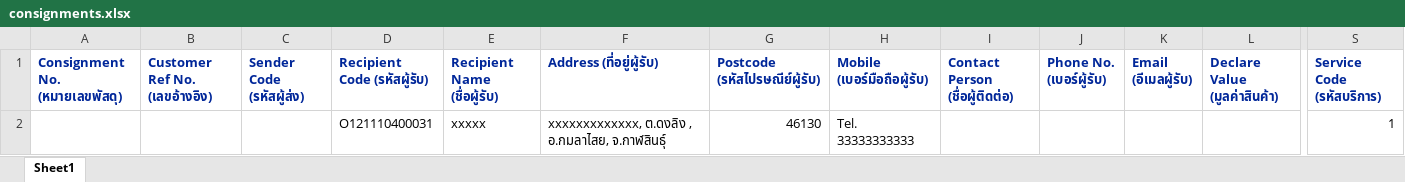
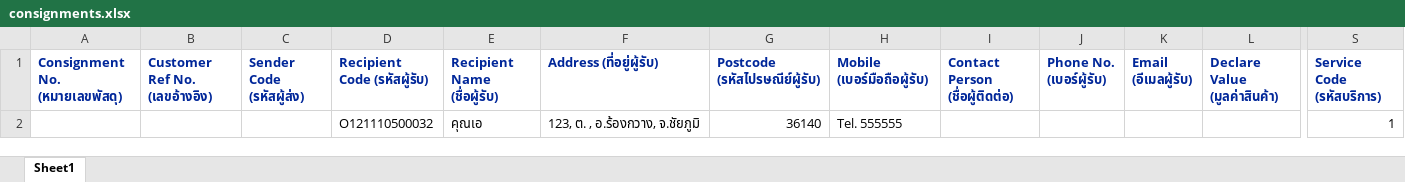
Before and after one commit to kobdagon17am/aiyara, an Excel workbook: local/public/excel_files/consignments.xlsx, sheet Sheet1, drawn as a sheet; only a part is shown, gaps mark what is left out; values as stored, in another font and other column widths than the file's, no borders; removed rows and columns are numbered as before the commit, all else as after; rows hold the shown columns only; the diff names each change by its address in the sheet, - before the commit and + after, or states it on an @@ line.

```diff
--- a/local/public/excel_files/consignments.xlsx (sheet Sheet1)
+++ b/local/public/excel_files/consignments.xlsx (sheet Sheet1)
-row 2:  |  |  | O121110400031 | xxxxx | xxxxxxxxxxxxx, ต.ดงลิง , อ.กมลาไสย, จ.กาฬสินธุ์ | 46130 | Tel. 33333333333 |  |  |  |  | 1
+row 2:  |  |  | O121110500032 | คุณเอ | 123, ต. , อ.ร้องกวาง, จ.ชัยภูมิ | 36140 | Tel. 555555 |  |  |  |  | 1
```
Also changed, not shown: 9 other files.
